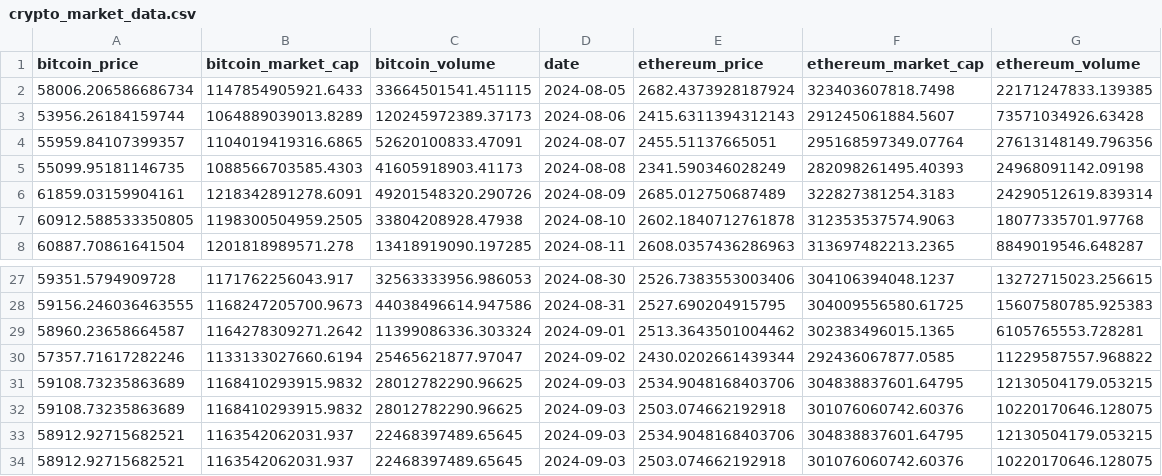
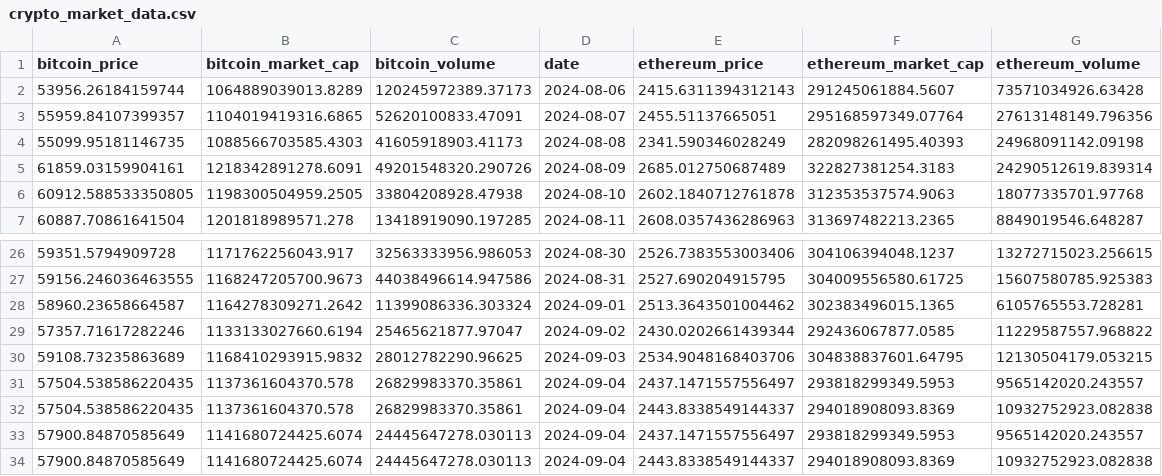
Before and after one commit to boilerrat/BlockScent, a CSV file: csv/crypto_market_data.csv, drawn as a sheet; only a part is shown, gaps mark what is left out.

```diff
--- a/csv/crypto_market_data.csv
+++ b/csv/crypto_market_data.csv
@@ -1,3 +1,2 @@
 bitcoin_price,bitcoin_market_cap,bitcoin_volume,date,ethereum_price,ethereum_market_cap,ethereum_volume
-58006.206586686734,1147854905921.6433,33664501541.451115,2024-08-05,2682.4373928187924,323403607818.7498,22171247833.139385
 53956.26184159744,1064889039013.8289,120245972389.37173,2024-08-06,2415.6311394312143,291245061884.5607,73571034926.63428
@@ -31,4 +30,5 @@ bitcoin_price,bitcoin_market_cap,bitcoin_volume,date,ethereum_price,ethereum_mar
 59108.73235863689,1168410293915.9832,28012782290.96625,2024-09-03,2534.9048168403706,304838837601.64795,12130504179.053215
-59108.73235863689,1168410293915.9832,28012782290.96625,2024-09-03,2503.074662192918,301076060742.60376,10220170646.128075
-58912.92715682521,1163542062031.937,22468397489.65645,2024-09-03,2534.9048168403706,304838837601.64795,12130504179.053215
-58912.92715682521,1163542062031.937,22468397489.65645,2024-09-03,2503.074662192918,301076060742.60376,10220170646.128075
+57504.538586220435,1137361604370.578,26829983370.35861,2024-09-04,2437.1471557556497,293818299349.5953,9565142020.243557
+57504.538586220435,1137361604370.578,26829983370.35861,2024-09-04,2443.8338549144337,294018908093.8369,10932752923.082838
+57900.84870585649,1141680724425.6074,24445647278.030113,2024-09-04,2437.1471557556497,293818299349.5953,9565142020.243557
+57900.84870585649,1141680724425.6074,24445647278.030113,2024-09-04,2443.8338549144337,294018908093.8369,10932752923.082838
```
Also changed, not shown: csv/crypto_news_sentiment.csv, csv/crypto_news_sentiment_DAO.csv, 2 other files.
